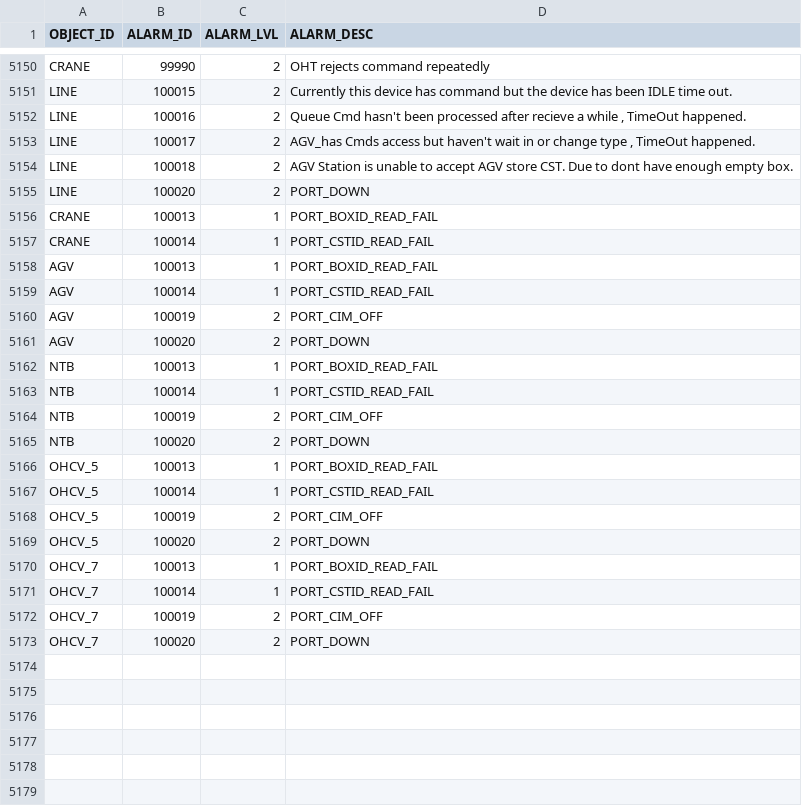
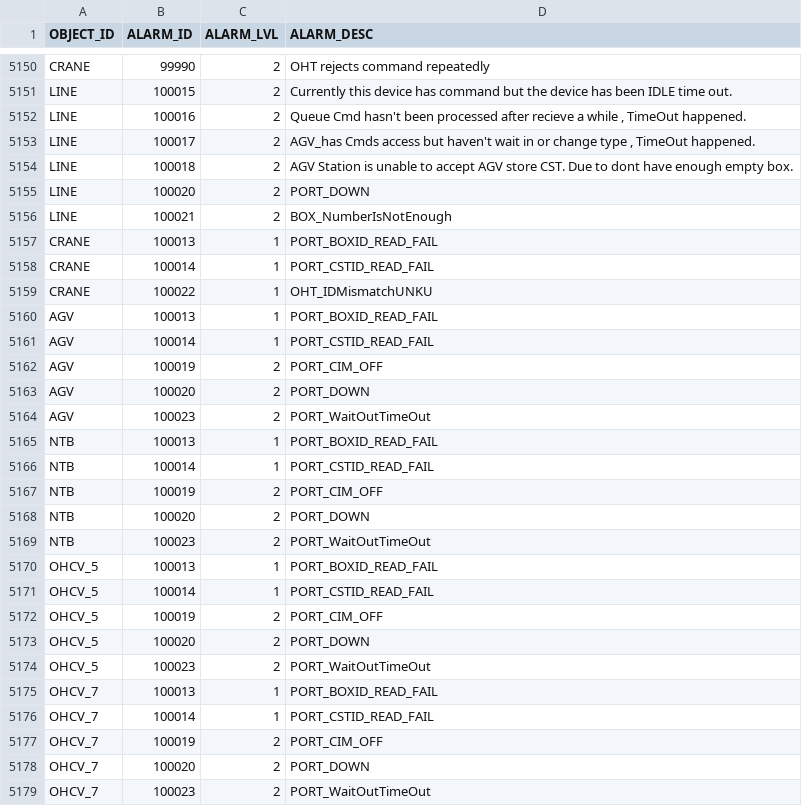
Before and after one commit to AK0-Leopard/OverheadHoistBuffer_ASE, a CSV file: OverheadHoistBuffer_ASE/BCWinForm/Config/ASE/CSV/ALARMMAP.csv, drawn as a sheet; only a part is shown, gaps mark what is left out; the diff names each change by its address in the sheet, - before the commit and + after, or states it on an @@ line.

Commit message:
修改 AGV Port 目前不能搬送，無法搬到中繼站問題

```diff
--- a/OverheadHoistBuffer_ASE/BCWinForm/Config/ASE/CSV/ALARMMAP.csv
+++ b/OverheadHoistBuffer_ASE/BCWinForm/Config/ASE/CSV/ALARMMAP.csv
+row 5156: LINE | 100021 | 2 | BOX_NumberIsNotEnough
+row 5159: CRANE | 100022 | 1 | OHT_IDMismatchUNKU
+row 5164: AGV | 100023 | 2 | PORT_WaitOutTimeOut
+row 5169: NTB | 100023 | 2 | PORT_WaitOutTimeOut
+row 5174: OHCV_5 | 100023 | 2 | PORT_WaitOutTimeOut
+row 5179: OHCV_7 | 100023 | 2 | PORT_WaitOutTimeOut
```
Also changed, not shown: OverheadHoistBuffer_ASE/BCWinForm/Config/ASE_LINE2/CSV/ALARMMAP.csv, OverheadHoistBuffer_ASE/BCWinForm/Config/ASE_LINE3/CSV/ALARMMAP.csv, 6 other files.
